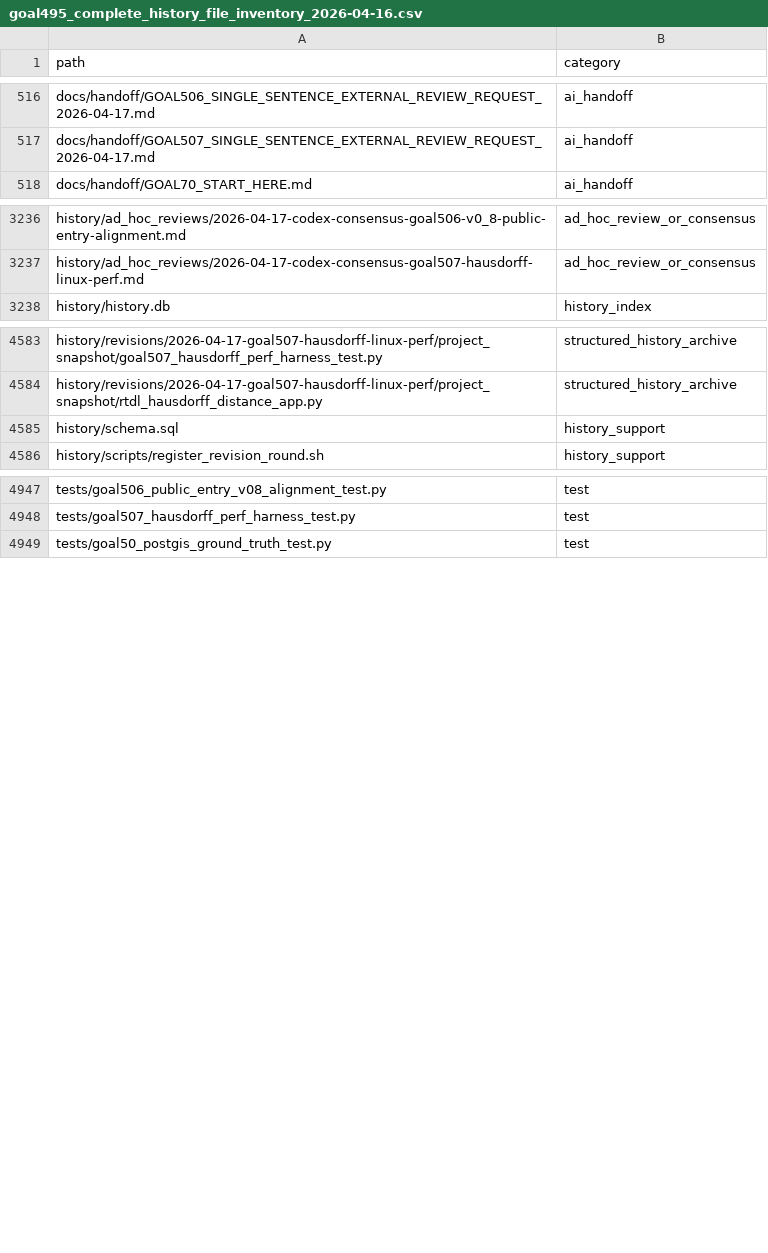
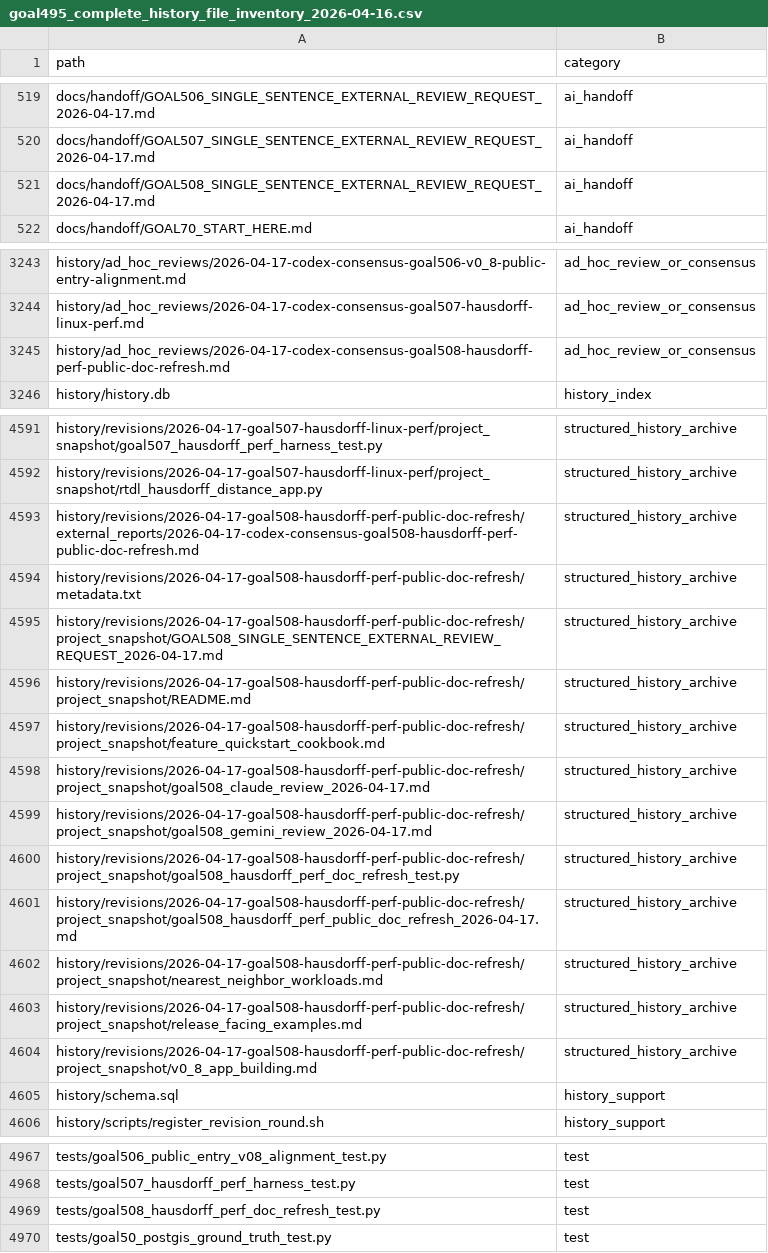
Before and after one commit to rubaolee/rtdl, a CSV file: docs/reports/goal495_complete_history_file_inventory_2026-04-16.csv, drawn as a sheet; only a part is shown, gaps mark what is left out; the diff covers the shown part only; the diff names each change by its address in the sheet, - before the commit and + after, or states it on an @@ line.

```diff
--- a/docs/reports/goal495_complete_history_file_inventory_2026-04-16.csv
+++ b/docs/reports/goal495_complete_history_file_inventory_2026-04-16.csv
+row 521: docs/handoff/GOAL508_SINGLE_SENTENCE_EXTERNAL_REVIEW_REQUEST_2026-04-17.md | ai_handoff
+row 3245: history/ad_hoc_reviews/2026-04-17-codex-consensus-goal508-hausdorff-perf-public-doc-refresh.md | ad_hoc_review_or_consensus
+row 4593: history/revisions/2026-04-17-goal508-hausdorff-perf-public-doc-refresh/external_reports/2026-04-17-codex-consensus-goal508-hausdorff-perf-public-doc-refresh.md | structured_history_archive
+row 4594: history/revisions/2026-04-17-goal508-hausdorff-perf-public-doc-refresh/metadata.txt | structured_history_archive
+row 4595: history/revisions/2026-04-17-goal508-hausdorff-perf-public-doc-refresh/project_snapshot/GOAL508_SINGLE_SENTENCE_EXTERNAL_REVIEW_REQUEST_2026-04-17.md | structured_history_archive
+row 4596: history/revisions/2026-04-17-goal508-hausdorff-perf-public-doc-refresh/project_snapshot/README.md | structured_history_archive
+row 4597: history/revisions/2026-04-17-goal508-hausdorff-perf-public-doc-refresh/project_snapshot/feature_quickstart_cookbook.md | structured_history_archive
+row 4598: history/revisions/2026-04-17-goal508-hausdorff-perf-public-doc-refresh/project_snapshot/goal508_claude_review_2026-04-17.md | structured_history_archive
+row 4599: history/revisions/2026-04-17-goal508-hausdorff-perf-public-doc-refresh/project_snapshot/goal508_gemini_review_2026-04-17.md | structured_history_archive
+row 4600: history/revisions/2026-04-17-goal508-hausdorff-perf-public-doc-refresh/project_snapshot/goal508_hausdorff_perf_doc_refresh_test.py | structured_history_archive
+row 4601: history/revisions/2026-04-17-goal508-hausdorff-perf-public-doc-refresh/project_snapshot/goal508_hausdorff_perf_public_doc_refresh_2026-04-17.md | structured_history_archive
+row 4602: history/revisions/2026-04-17-goal508-hausdorff-perf-public-doc-refresh/project_snapshot/nearest_neighbor_workloads.md | structured_history_archive
+row 4603: history/revisions/2026-04-17-goal508-hausdorff-perf-public-doc-refresh/project_snapshot/release_facing_examples.md | structured_history_archive
+row 4604: history/revisions/2026-04-17-goal508-hausdorff-perf-public-doc-refresh/project_snapshot/v0_8_app_building.md | structured_history_archive
+row 4969: tests/goal508_hausdorff_perf_doc_refresh_test.py | test
```
Also changed, not shown: 6 added rows and 18 edited cells elsewhere in this file, 27 other files.
